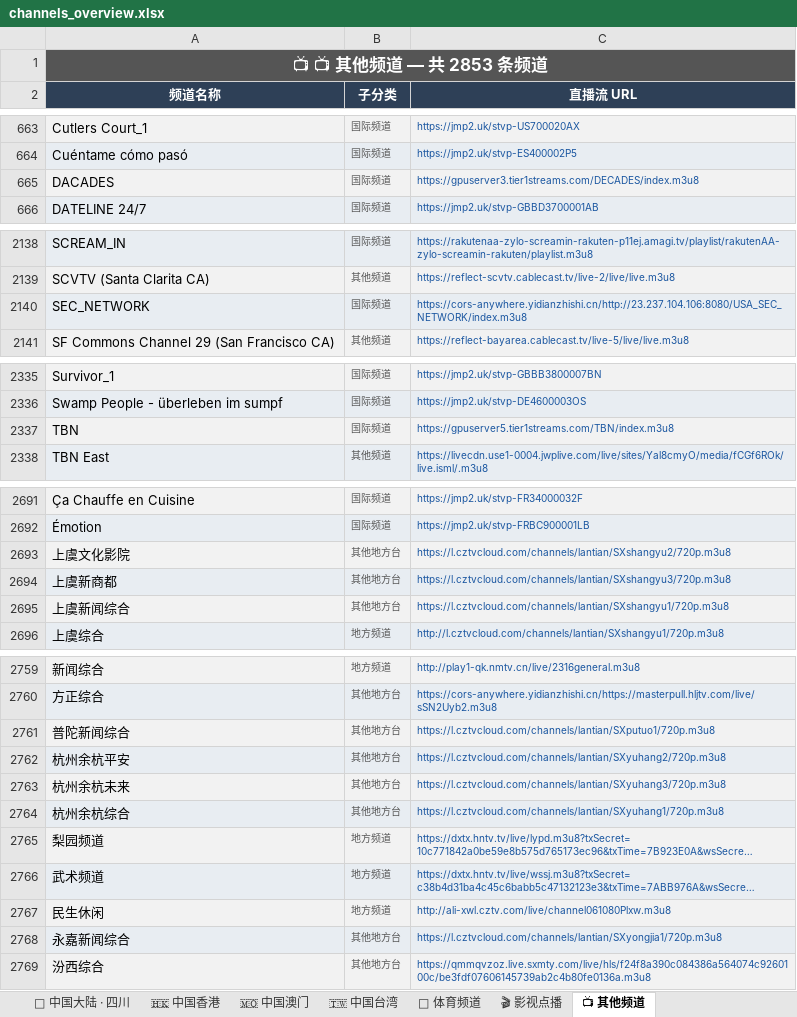
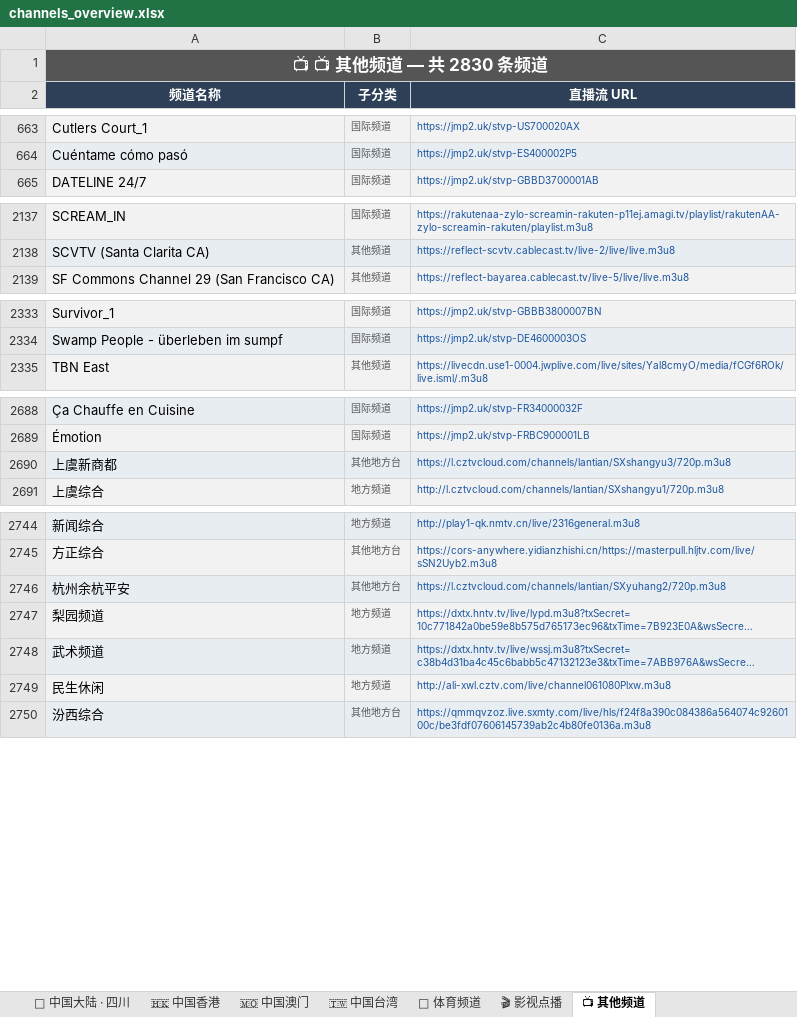
Before and after one commit to amazonjdshop/tv, an Excel workbook: channels_overview.xlsx, sheet 📺 其他频道, drawn as a sheet; only a part is shown, gaps mark what is left out; long unchanged cells end in …; values as stored, in another font and other column widths than the file's, no borders; removed rows and columns are numbered as before the commit, all else as after; the diff covers the shown part only; the diff names each change by its address in the sheet, - before the commit and + after, or states it on an @@ line.

```diff
--- a/channels_overview.xlsx (sheet 📺 其他频道)
+++ b/channels_overview.xlsx (sheet 📺 其他频道)
-A1 (频道名称): 📺 📺 其他频道 — 共 2853 条频道
+A1 (频道名称): 📺 📺 其他频道 — 共 2830 条频道
-row 665: DACADES | 国际频道 | https://gpuserver3.tier1streams.com/DECADES/index.m3u8
-row 2140: SEC_NETWORK | 国际频道 | https://cors-anywhere.yidianzhishi.cn/http://23.237.104.106:8080/USA_SEC_NETWORK/index.m3u8
-row 2337: TBN | 国际频道 | https://gpuserver5.tier1streams.com/TBN/index.m3u8
-row 2693: 上虞文化影院 | 其他地方台 | https://l.cztvcloud.com/channels/lantian/SXshangyu2/720p.m3u8
-row 2695: 上虞新闻综合 | 其他地方台 | https://l.cztvcloud.com/channels/lantian/SXshangyu1/720p.m3u8
-row 2761: 普陀新闻综合 | 其他地方台 | https://l.cztvcloud.com/channels/lantian/SXputuo1/720p.m3u8
-row 2763: 杭州余杭未来 | 其他地方台 | https://l.cztvcloud.com/channels/lantian/SXyuhang3/720p.m3u8
-row 2764: 杭州余杭综合 | 其他地方台 | https://l.cztvcloud.com/channels/lantian/SXyuhang1/720p.m3u8
-row 2768: 永嘉新闻综合 | 其他地方台 | https://l.cztvcloud.com/channels/lantian/SXyongjia1/720p.m3u8
```
Also changed, not shown: 1 added row and 15 removed rows elsewhere in this sheet, sheet 🇭🇰 中国香港, sheet 📊 总览, sheet 📡 中国大陆 · 央视, 5 other files.
